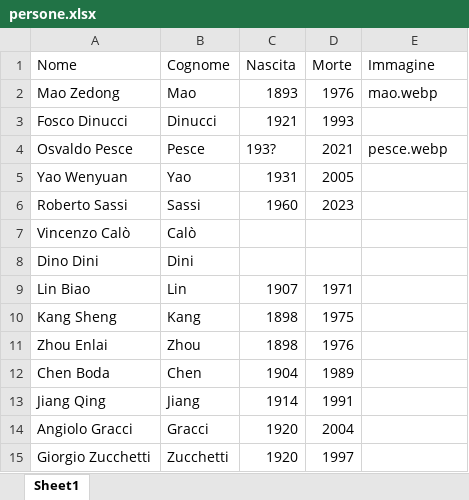
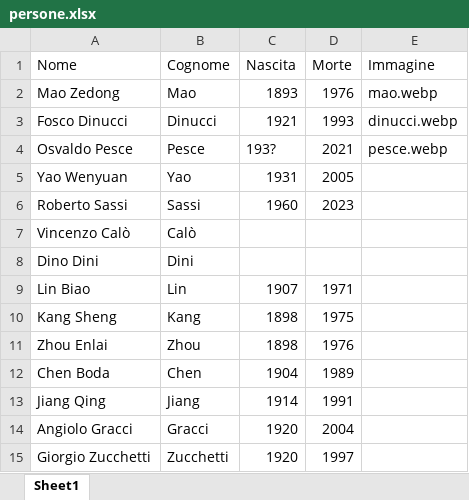
Before and after one commit to AMI-AIM/archivio-maoismo-italiano, an Excel workbook: data/persone.xlsx, sheet Sheet1, drawn as a sheet; values as stored, in another font and other column widths than the file's, no borders; table styles not drawn; the diff names each change by its address in the sheet, - before the commit and + after, or states it on an @@ line.

```diff
--- a/data/persone.xlsx (sheet Sheet1)
+++ b/data/persone.xlsx (sheet Sheet1)
-E3 (Immagine): (empty)
+E3 (Immagine): dinucci.webp
```
Also changed, not shown: data/catalogo.xlsx, 10 other files.
